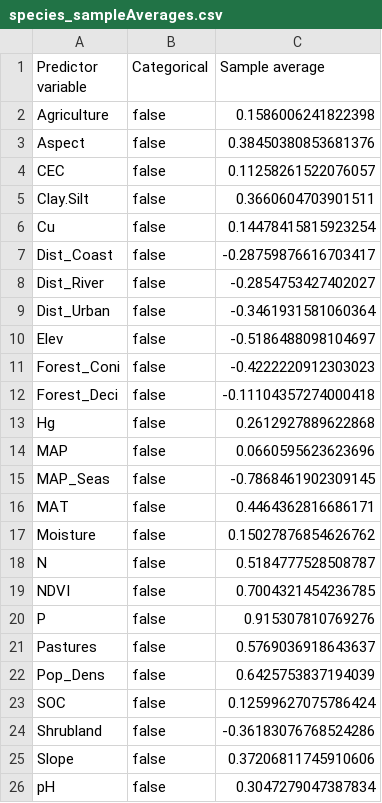
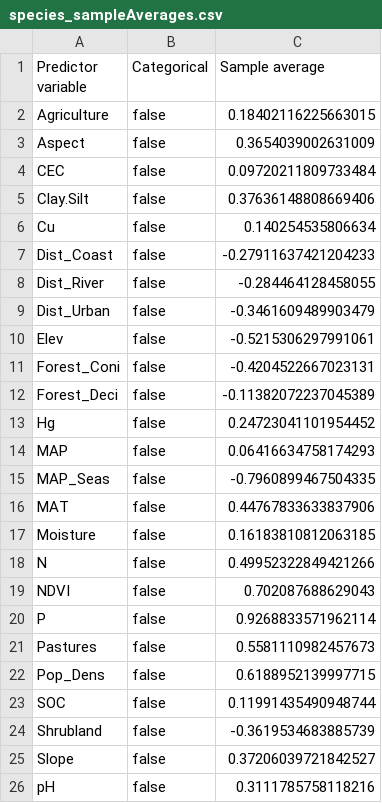
Before and after one commit to JeMaNd-r/SoilBiodiversity, a CSV file: results/_TopPredictor/maxent_files/species_sampleAverages.csv, drawn as a sheet.

```diff
--- a/results/_TopPredictor/maxent_files/species_sampleAverages.csv
+++ b/results/_TopPredictor/maxent_files/species_sampleAverages.csv
@@ -1,26 +1,26 @@
 Predictor variable,Categorical,Sample average
-Agriculture,false,0.1586006241822398
-Aspect,false,0.38450380853681376
-CEC,false,0.11258261522076057
-Clay.Silt,false,0.3660604703901511
-Cu,false,0.14478415815923254
-Dist_Coast,false,-0.28759876616703417
-Dist_River,false,-0.2854753427402027
-Dist_Urban,false,-0.3461931581060364
-Elev,false,-0.5186488098104697
-Forest_Coni,false,-0.4222220912303023
-Forest_Deci,false,-0.11104357274000418
-Hg,false,0.2612927889622868
-MAP,false,0.0660595623623696
-MAP_Seas,false,-0.7868461902309145
-MAT,false,0.4464362816686171
-Moisture,false,0.15027876854626762
-N,false,0.5184777528508787
-NDVI,false,0.7004321454236785
-P,false,0.915307810769276
-Pastures,false,0.5769036918643637
-Pop_Dens,false,0.6425753837194039
-SOC,false,0.12599627075786424
-Shrubland,false,-0.36183076768524286
-Slope,false,0.37206811745910606
-pH,false,0.3047279047387834
+Agriculture,false,0.18402116225663015
+Aspect,false,0.3654039002631009
+CEC,false,0.09720211809733484
+Clay.Silt,false,0.37636148808669406
+Cu,false,0.140254535806634
+Dist_Coast,false,-0.27911637421204233
+Dist_River,false,-0.284464128458055
+Dist_Urban,false,-0.3461609489903479
+Elev,false,-0.5215306297991061
+Forest_Coni,false,-0.4204522667023131
+Forest_Deci,false,-0.11382072237045389
+Hg,false,0.24723041101954452
+MAP,false,0.06416634758174293
+MAP_Seas,false,-0.7960899467504335
+MAT,false,0.44767833633837906
+Moisture,false,0.16183810812063185
+N,false,0.49952322849421266
+NDVI,false,0.702087688629043
+P,false,0.9268833571962114
+Pastures,false,0.5581110982457673
+Pop_Dens,false,0.6188952139997715
+SOC,false,0.11991435490948744
+Shrubland,false,-0.3619534683885739
+Slope,false,0.37206039721842527
+pH,false,0.3111785758118216
```
Also changed, not shown: 3 other files.
